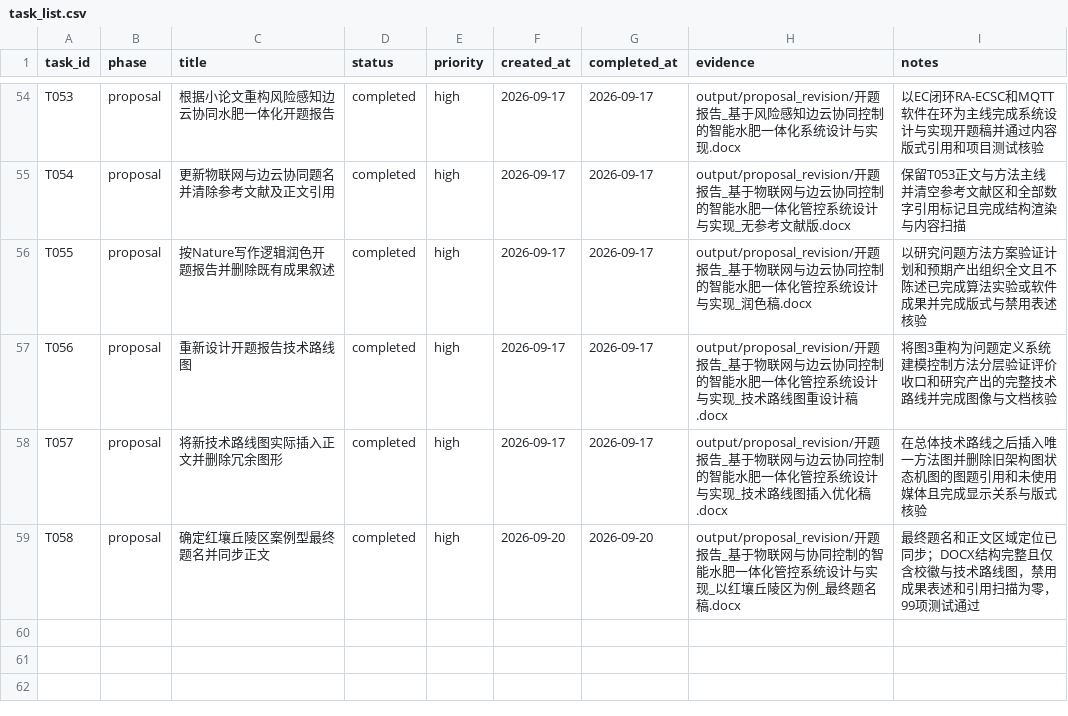
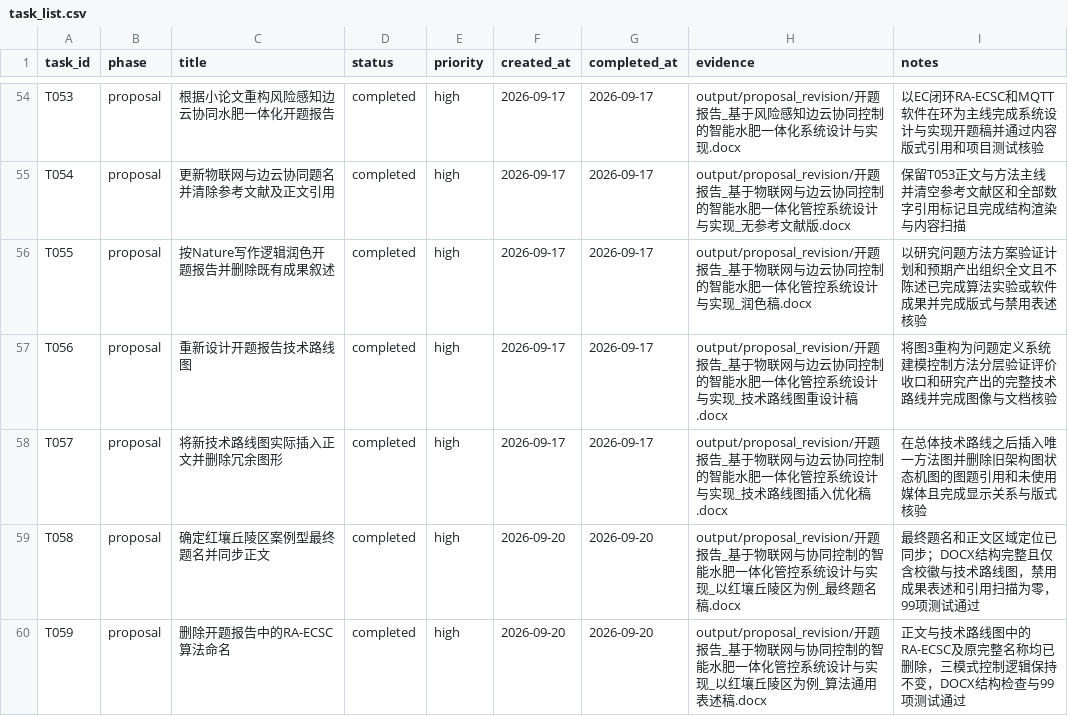
Before and after one commit to gzxxxxxx178-ship-it/greenhouse_rootzone_mpc, a CSV file: data/csv/task_list.csv, drawn as a sheet; only a part is shown, gaps mark what is left out; the diff names each change by its address in the sheet, - before the commit and + after, or states it on an @@ line.

Commit message:
docs: remove RA-ECSC naming from proposal

```diff
--- a/data/csv/task_list.csv
+++ b/data/csv/task_list.csv
+row 60: T059 | proposal | 删除开题报告中的RA-ECSC算法命名 | completed | high | 2026-09-20 | 2026-09-20 | output/proposal_revision/开题报告_基于物联网与协同控制的智能水肥一体化管控系统设计与实现_以红壤丘陵区为例_算法通用表述稿.docx | 正文与技术路线图中的RA-ECSC及原完整名称均已删除，三模式控制逻辑保持不变，DOCX结构检查与99项测试通过
```
Also changed, not shown: data/csv/thesis_evidence_matrix.csv, 8 other files.
